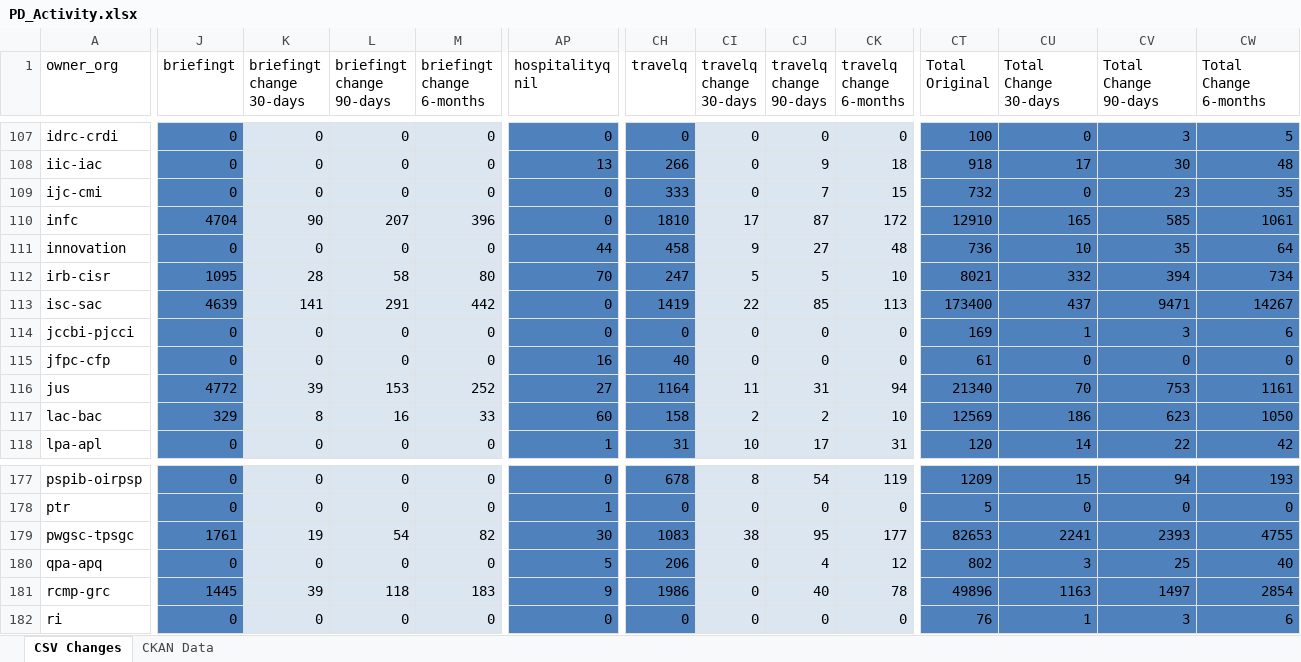
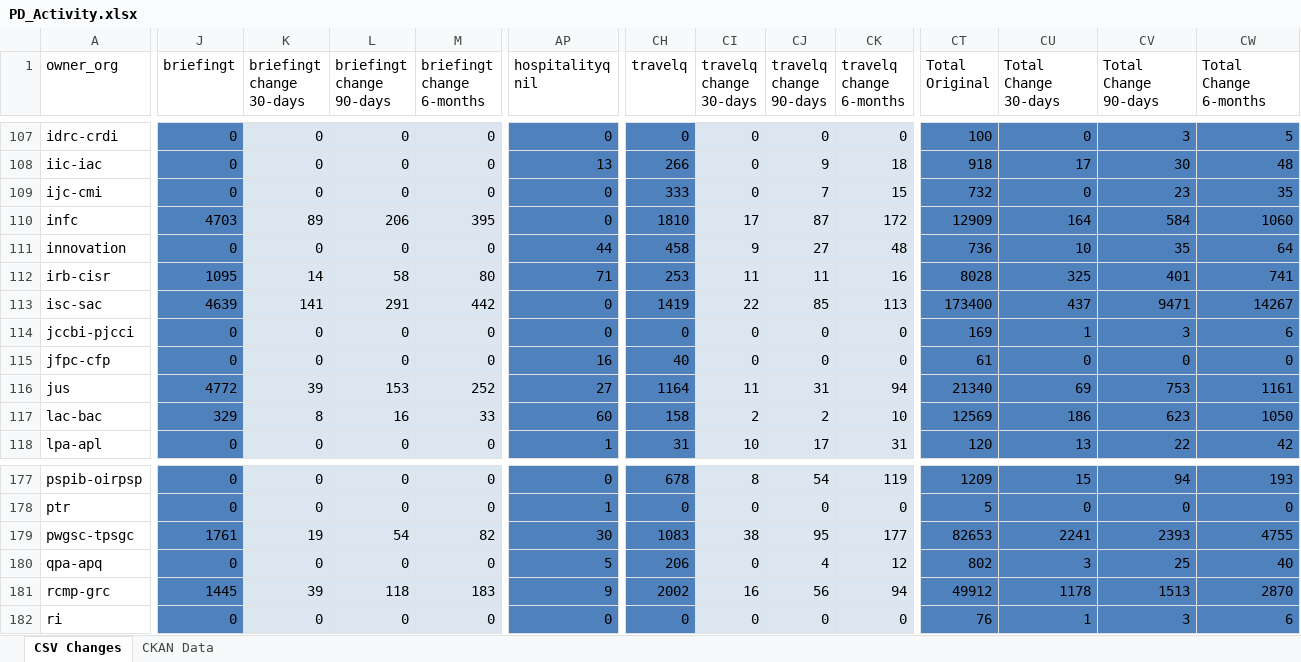
Before and after one commit to open-data/analytics-corporate-reporting, an Excel workbook: PD_CHANGES_RPT/PD_Activity.xlsx, sheet CSV Changes, drawn as a sheet; only a part is shown, gaps mark what is left out; values as stored, in another font and other column widths than the file's, no borders; the diff covers the shown part only; the diff names each change by its address in the sheet, - before the commit and + after, or states it on an @@ line.

```diff
--- a/PD_CHANGES_RPT/PD_Activity.xlsx (sheet CSV Changes)
+++ b/PD_CHANGES_RPT/PD_Activity.xlsx (sheet CSV Changes)
-J110 (briefingt): 4704
+J110 (briefingt): 4703
-K110 (briefingt change 30-days): 90
+K110 (briefingt change 30-days): 89
-L110 (briefingt change 90-days): 207
+L110 (briefingt change 90-days): 206
-M110 (briefingt change 6-months): 396
+M110 (briefingt change 6-months): 395
-CT110 (Total Original): 12910
+CT110 (Total Original): 12909
-CU110 (Total Change 30-days): 165
+CU110 (Total Change 30-days): 164
-CV110 (Total Change 90-days): 585
+CV110 (Total Change 90-days): 584
-CW110 (Total Change 6-months): 1061
+CW110 (Total Change 6-months): 1060
-K112 (briefingt change 30-days): 28
+K112 (briefingt change 30-days): 14
-AP112 (hospitalityq nil): 70
+AP112 (hospitalityq nil): 71
-CH112 (travelq): 247
+CH112 (travelq): 253
-CI112 (travelq change 30-days): 5
+CI112 (travelq change 30-days): 11
-CJ112 (travelq change 90-days): 5
+CJ112 (travelq change 90-days): 11
-CK112 (travelq change 6-months): 10
+CK112 (travelq change 6-months): 16
-CT112 (Total Original): 8021
+CT112 (Total Original): 8028
-CU112 (Total Change 30-days): 332
+CU112 (Total Change 30-days): 325
-CV112 (Total Change 90-days): 394
+CV112 (Total Change 90-days): 401
-CW112 (Total Change 6-months): 734
+CW112 (Total Change 6-months): 741
-CU116 (Total Change 30-days): 70
+CU116 (Total Change 30-days): 69
-CU118 (Total Change 30-days): 14
+CU118 (Total Change 30-days): 13
-CH181 (travelq): 1986
+CH181 (travelq): 2002
-CI181 (travelq change 30-days): 0
+CI181 (travelq change 30-days): 16
-CJ181 (travelq change 90-days): 40
+CJ181 (travelq change 90-days): 56
-CK181 (travelq change 6-months): 78
+CK181 (travelq change 6-months): 94
-CT181 (Total Original): 49896
+CT181 (Total Original): 49912
-CU181 (Total Change 30-days): 1163
+CU181 (Total Change 30-days): 1178
-CV181 (Total Change 90-days): 1497
+CV181 (Total Change 90-days): 1513
-CW181 (Total Change 6-months): 2854
+CW181 (Total Change 6-months): 2870
```
Also changed, not shown: 107 edited cells elsewhere in this sheet, sheet CKAN Data, 2 other files.
